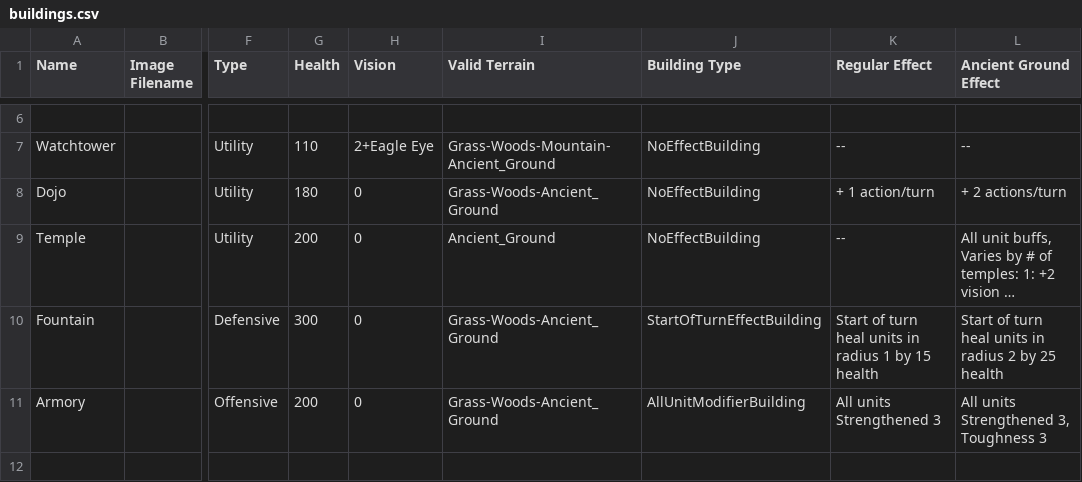
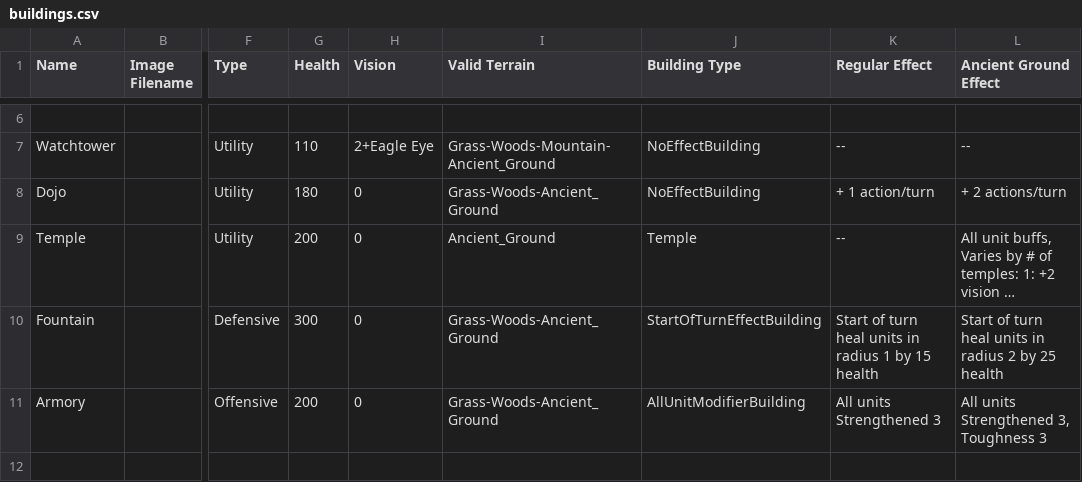
Before and after one commit to Mshnik/Fina, a CSV file: game/buildings.csv, drawn as a sheet; only a part is shown, gaps mark what is left out; long unchanged cells end in …; the diff names each change by its address in the sheet, - before the commit and + after, or states it on an @@ line.

Commit message:
Correct temple to be its own type, make dummy commanders start at level 4 for testing

```diff
--- a/game/buildings.csv
+++ b/game/buildings.csv
-J9 (Building Type): NoEffectBuilding
+J9 (Building Type): Temple
```
Also changed, not shown: 3 other files.
